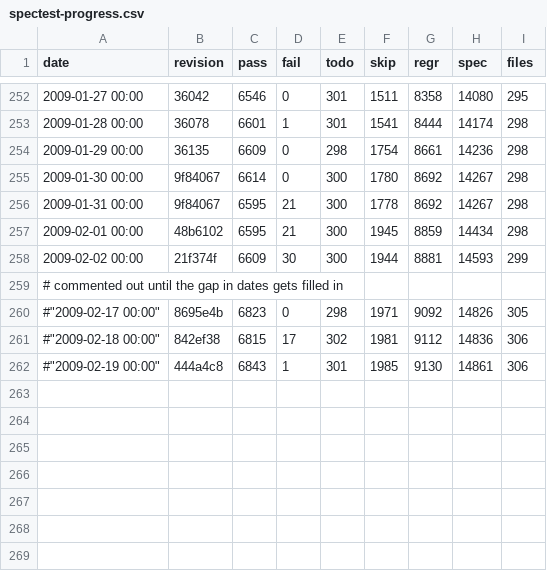
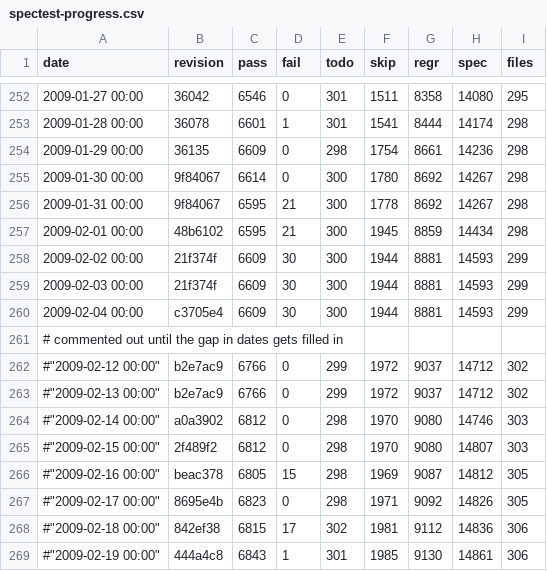
Before and after one commit to rakudo/rakudo, a CSV file: docs/spectest-progress.csv, drawn as a sheet; only a part is shown, gaps mark what is left out.

Commit message:
More partial spectest-progress.csv update.

```diff
--- a/docs/spectest-progress.csv
+++ b/docs/spectest-progress.csv
@@ -258,3 +258,10 @@
 "2009-02-02 00:00",21f374f,6609,30,300,1944,8881,14593,299
+"2009-02-03 00:00",21f374f,6609,30,300,1944,8881,14593,299
+"2009-02-04 00:00",c3705e4,6609,30,300,1944,8881,14593,299
 # commented out until the gap in dates gets filled in
+#"2009-02-12 00:00",b2e7ac9,6766,0,299,1972,9037,14712,302
+#"2009-02-13 00:00",b2e7ac9,6766,0,299,1972,9037,14712,302
+#"2009-02-14 00:00",a0a3902,6812,0,298,1970,9080,14746,303
+#"2009-02-15 00:00",2f489f2,6812,0,298,1970,9080,14807,303
+#"2009-02-16 00:00",beac378,6805,15,298,1969,9087,14812,305
 #"2009-02-17 00:00",8695e4b,6823,0,298,1971,9092,14826,305
```
